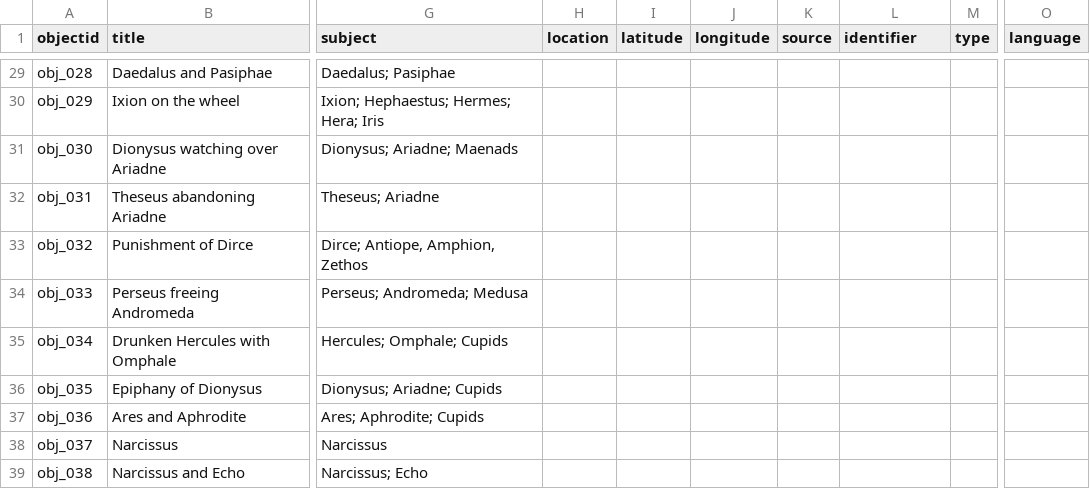
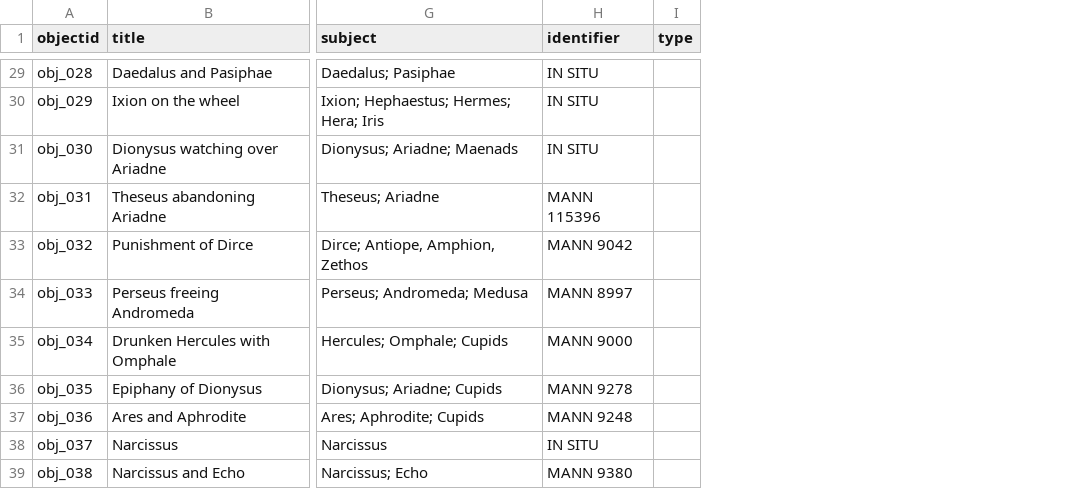
Before and after one commit to knspears/romanwallpaintingindex, a CSV file: _data/demo-metadata.csv, drawn as a sheet; only a part is shown, gaps mark what is left out; removed rows and columns are numbered as before the commit, all else as after; the diff covers the shown part only; the diff names each change by its address in the sheet, - before the commit and + after, or states it on an @@ line.

```diff
--- a/_data/demo-metadata.csv
+++ b/_data/demo-metadata.csv
-column H (location), empty
-column I (latitude), empty
-column J (longitude), empty
-column K (source), empty
-column O (language), empty
-H29:H31 (identifier): (empty)
+H29:H31 (identifier): IN SITU
-H32 (identifier): (empty)
+H32 (identifier): MANN 115396
-H33 (identifier): (empty)
+H33 (identifier): MANN 9042
-H34 (identifier): (empty)
+H34 (identifier): MANN 8997
-H35 (identifier): (empty)
+H35 (identifier): MANN 9000
-H36 (identifier): (empty)
+H36 (identifier): MANN 9278
-H37 (identifier): (empty)
+H37 (identifier): MANN 9248
-H38 (identifier): (empty)
+H38 (identifier): IN SITU
-H39 (identifier): (empty)
+H39 (identifier): MANN 9380
```
Also changed, not shown: 28 edited cells elsewhere in this file.
